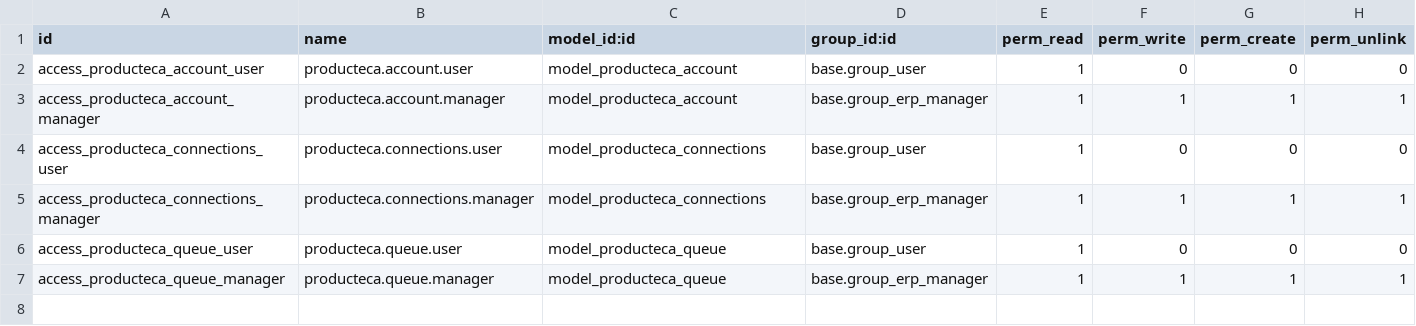
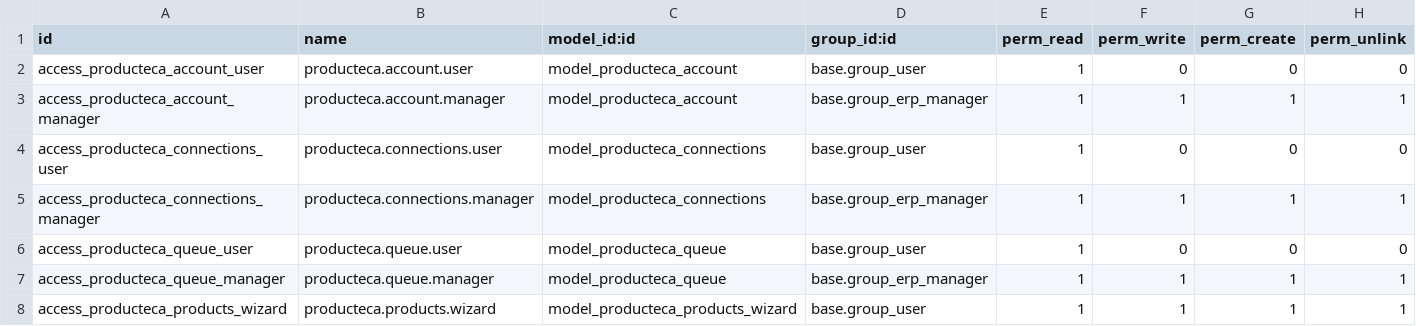
Before and after one commit to ChromaAgency/odoo_producteca_connector, a CSV file: security/ir.model.access.csv, drawn as a sheet.

Commit message:
🚧 Product can now be created, stock updated, price updated BUT cant get products freom producteca

```diff
--- a/security/ir.model.access.csv
+++ b/security/ir.model.access.csv
@@ -7 +7,2 @@ access_producteca_queue_user,producteca.queue.user,model_producteca_queue,base.g
 access_producteca_queue_manager,producteca.queue.manager,model_producteca_queue,base.group_erp_manager,1,1,1,1
+access_producteca_products_wizard,producteca.products.wizard,model_producteca_products_wizard,base.group_user,1,1,1,1
```
Also changed, not shown: 17 other files.
